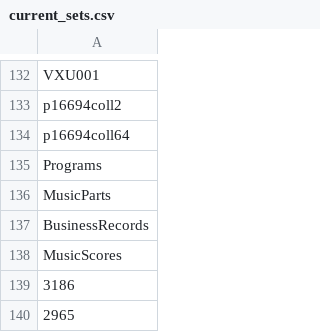
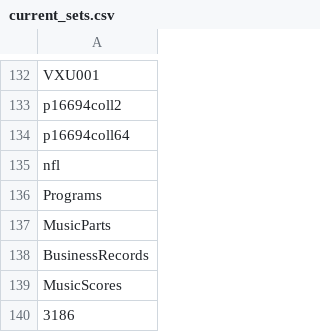
Before and after one commit to ESDNhub/ESDNDocs, a CSV file: sets-for-DPLA-harvesting/current_sets.csv, drawn as a sheet; only a part is shown, gaps mark what is left out; the shorter side is filled out with more unchanged rows; the diff names each change by its address in the sheet, - before the commit and + after, or states it on an @@ line.

Commit message:
Nassau Free Library

```diff
--- a/sets-for-DPLA-harvesting/current_sets.csv
+++ b/sets-for-DPLA-harvesting/current_sets.csv
+row 135: nfl
```
